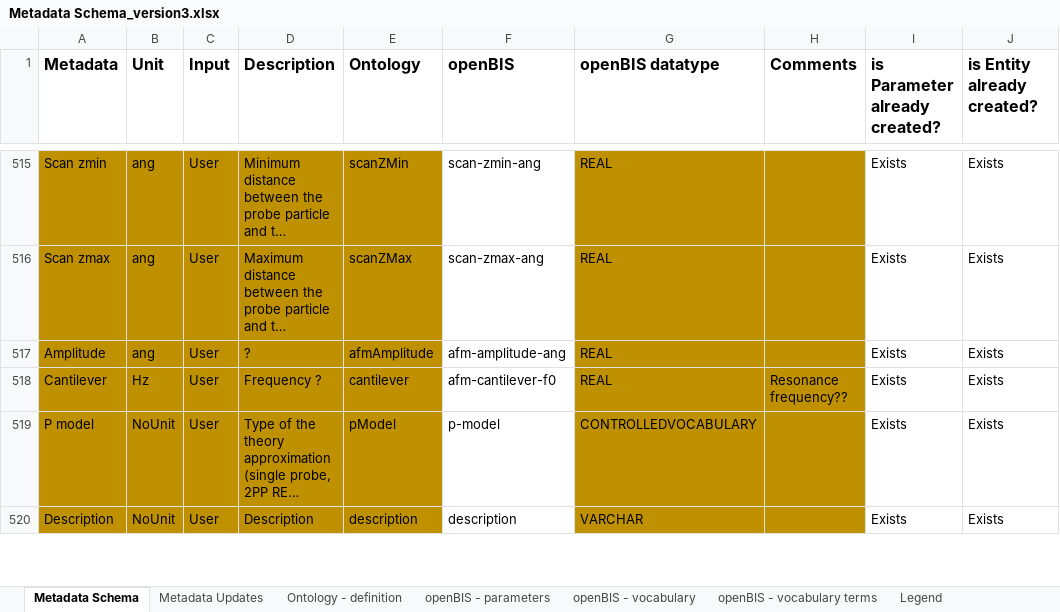
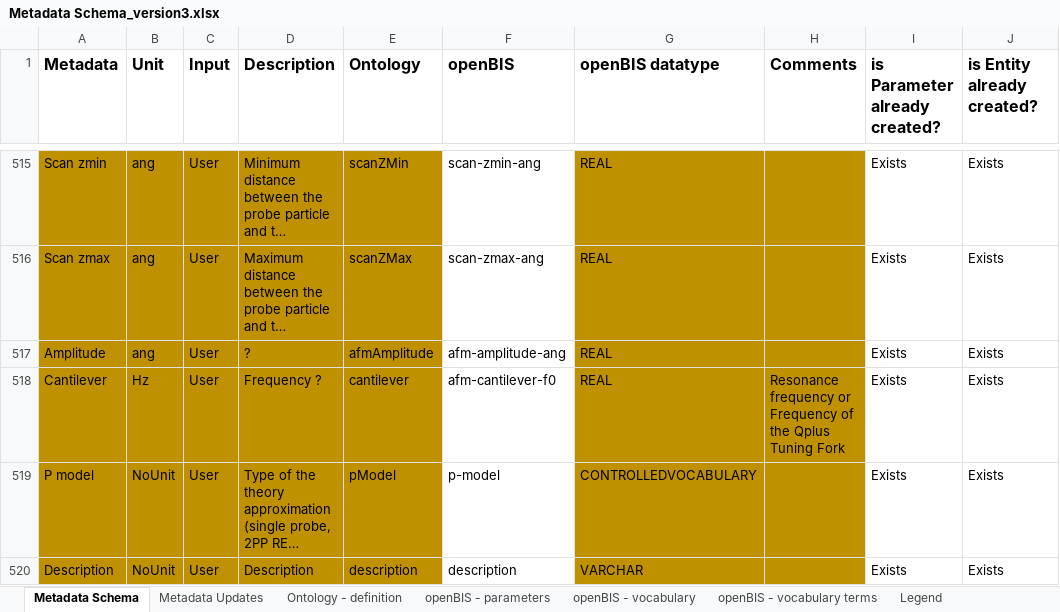
Before and after one commit to nanotech-empa/nanotech-premise, an Excel workbook: Metadata Schema_version3.xlsx, sheet Metadata Schema, drawn as a sheet; only a part is shown, gaps mark what is left out; long unchanged cells end in …; values as stored, in another font and other column widths than the file's, no borders; table styles not drawn; the diff names each change by its address in the sheet, - before the commit and + after, or states it on an @@ line.

Commit message:
Update metadata file

```diff
--- a/Metadata Schema_version3.xlsx (sheet Metadata Schema)
+++ b/Metadata Schema_version3.xlsx (sheet Metadata Schema)
-H518 (Comments): Resonance frequency??
+H518 (Comments): Resonance frequency or Frequency of the Qplus Tuning Fork
```
